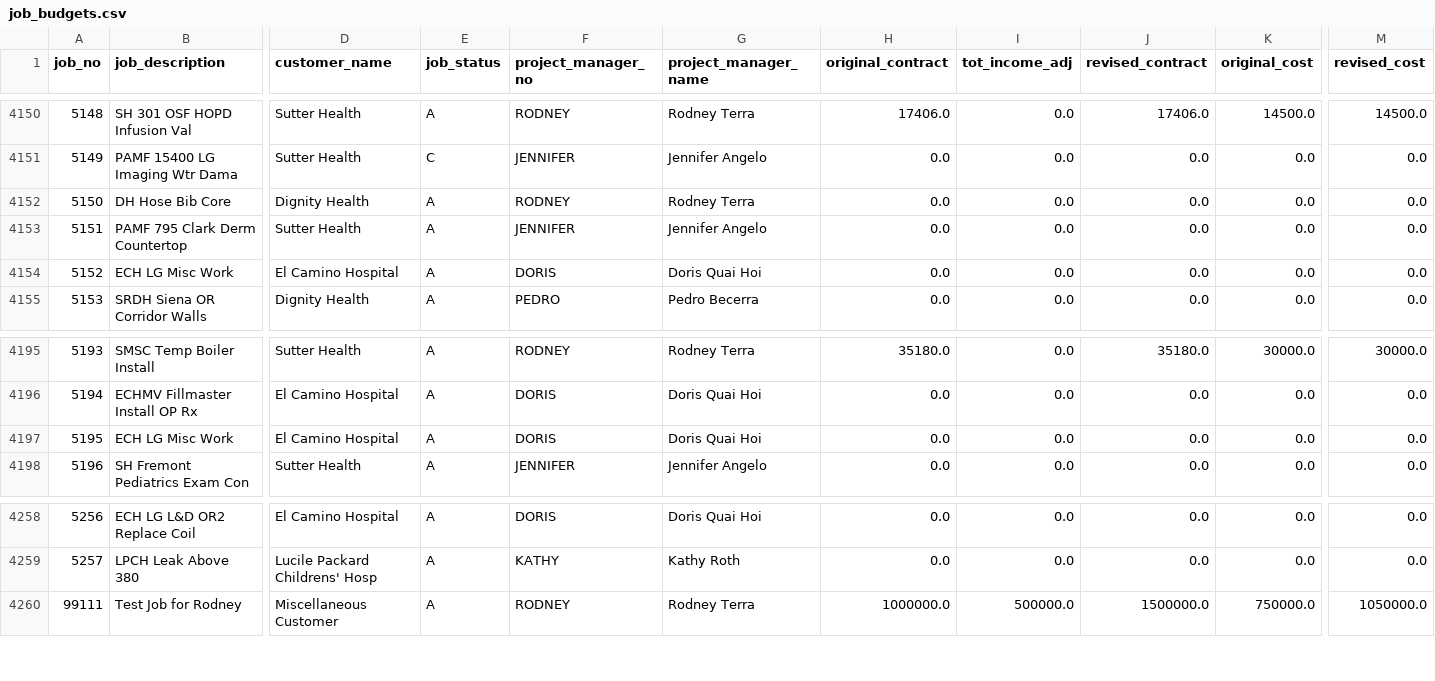
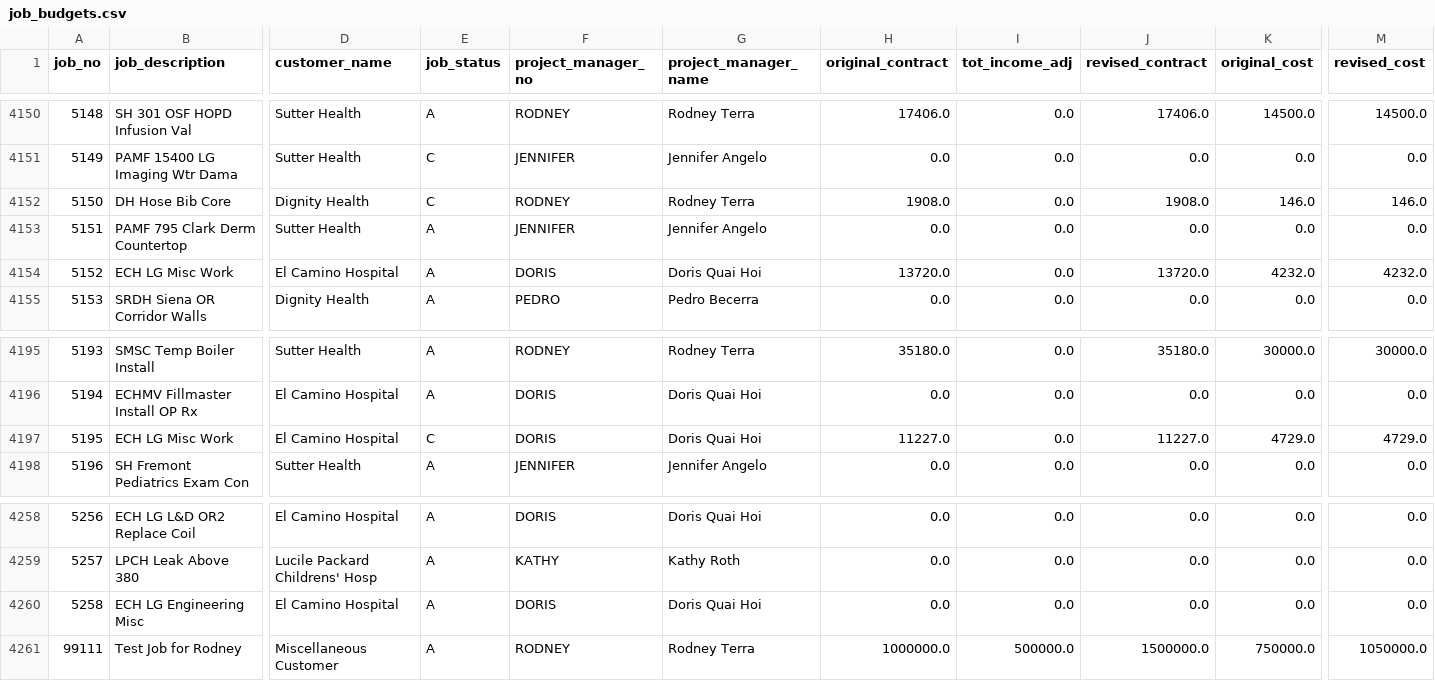
Before and after one commit to josh987123/ftg-foundation-data, a CSV file: data/job_budgets.csv, drawn as a sheet; only a part is shown, gaps mark what is left out; rows hold the shown columns only; the diff names each change by its address in the sheet, - before the commit and + after, or states it on an @@ line.

```diff
--- a/data/job_budgets.csv
+++ b/data/job_budgets.csv
-E4152 (job_status): A
+E4152 (job_status): C
-H4152 (original_contract): 0.0
+H4152 (original_contract): 1908.0
-J4152 (revised_contract): 0.0
+J4152 (revised_contract): 1908.0
-K4152 (original_cost): 0.0
+K4152 (original_cost): 146.0
-M4152 (revised_cost): 0.0
+M4152 (revised_cost): 146.0
-H4154 (original_contract): 0.0
+H4154 (original_contract): 13720.0
-J4154 (revised_contract): 0.0
+J4154 (revised_contract): 13720.0
-K4154 (original_cost): 0.0
+K4154 (original_cost): 4232.0
-M4154 (revised_cost): 0.0
+M4154 (revised_cost): 4232.0
-E4197 (job_status): A
+E4197 (job_status): C
-H4197 (original_contract): 0.0
+H4197 (original_contract): 11227.0
-J4197 (revised_contract): 0.0
+J4197 (revised_contract): 11227.0
-K4197 (original_cost): 0.0
+K4197 (original_cost): 4729.0
-M4197 (revised_cost): 0.0
+M4197 (revised_cost): 4729.0
+row 4260: 5258 | ECH LG Engineering Misc | El Camino Hospital | A | DORIS | Doris Quai Hoi | 0.0 | 0.0 | 0.0 | 0.0 | 0.0
```
Also changed, not shown: data/ar_invoice_summary.csv, data/job_billed_revenue.csv, 7 other files.
